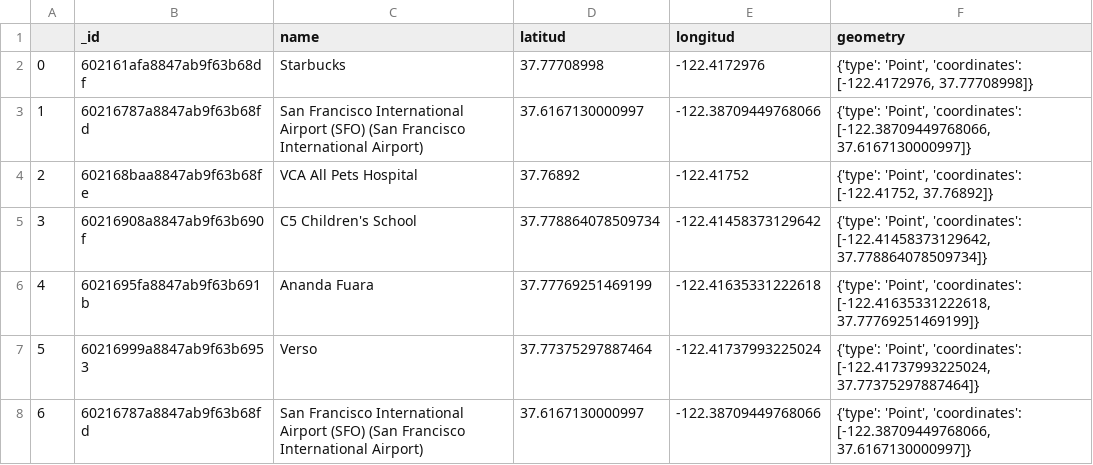
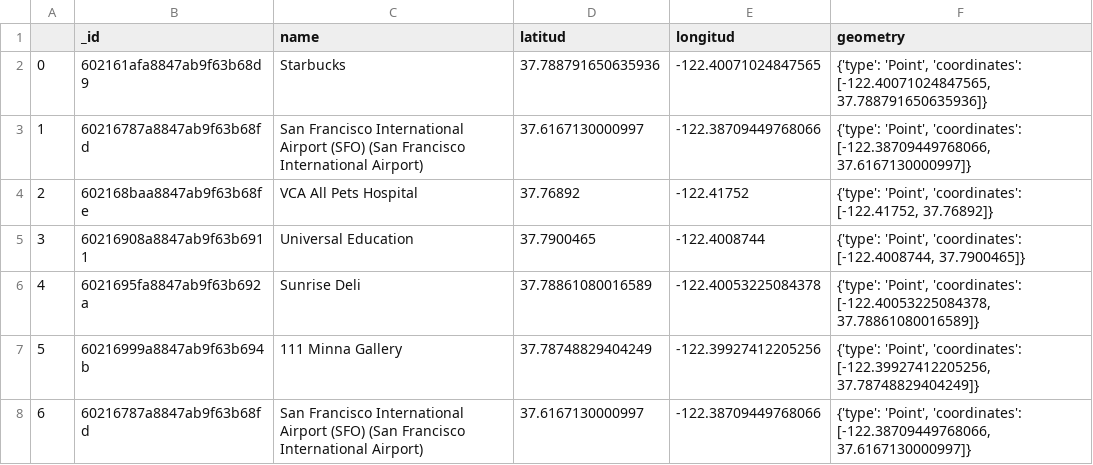
Before and after one commit to Fominayasg/geospatial-data-project, a CSV file: data/loc3_nearest_requirements.csv, drawn as a sheet.

```diff
--- a/data/loc3_nearest_requirements.csv
+++ b/data/loc3_nearest_requirements.csv
@@ -1,8 +1,8 @@
 ,_id,name,latitud,longitud,geometry
-0,602161afa8847ab9f63b68df,Starbucks,37.77708998,-122.4172976,"{'type': 'Point', 'coordinates': [-122.4172976, 37.77708998]}"
+0,602161afa8847ab9f63b68d9,Starbucks,37.788791650635936,-122.40071024847565,"{'type': 'Point', 'coordinates': [-122.40071024847565, 37.788791650635936]}"
 1,60216787a8847ab9f63b68fd,San Francisco International Airport (SFO) (San Francisco International Airport),37.6167130000997,-122.38709449768066,"{'type': 'Point', 'coordinates': [-122.38709449768066, 37.6167130000997]}"
 2,602168baa8847ab9f63b68fe,VCA All Pets Hospital,37.76892,-122.41752,"{'type': 'Point', 'coordinates': [-122.41752, 37.76892]}"
-3,60216908a8847ab9f63b690f,C5 Children's School,37.778864078509734,-122.41458373129642,"{'type': 'Point', 'coordinates': [-122.41458373129642, 37.778864078509734]}"
-4,6021695fa8847ab9f63b691b,Ananda Fuara,37.77769251469199,-122.41635331222618,"{'type': 'Point', 'coordinates': [-122.41635331222618, 37.77769251469199]}"
-5,60216999a8847ab9f63b6953,Verso,37.77375297887464,-122.41737993225024,"{'type': 'Point', 'coordinates': [-122.41737993225024, 37.77375297887464]}"
+3,60216908a8847ab9f63b6911,Universal Education,37.7900465,-122.4008744,"{'type': 'Point', 'coordinates': [-122.4008744, 37.7900465]}"
+4,6021695fa8847ab9f63b692a,Sunrise Deli,37.78861080016589,-122.40053225084378,"{'type': 'Point', 'coordinates': [-122.40053225084378, 37.78861080016589]}"
+5,60216999a8847ab9f63b694b,111 Minna Gallery,37.78748829404249,-122.39927412205256,"{'type': 'Point', 'coordinates': [-122.39927412205256, 37.78748829404249]}"
 6,60216787a8847ab9f63b68fd,San Francisco International Airport (SFO) (San Francisco International Airport),37.6167130000997,-122.38709449768066,"{'type': 'Point', 'coordinates': [-122.38709449768066, 37.6167130000997]}"
```
Also changed, not shown: data/loc2_nearest_requirements.csv, 2 other files.
